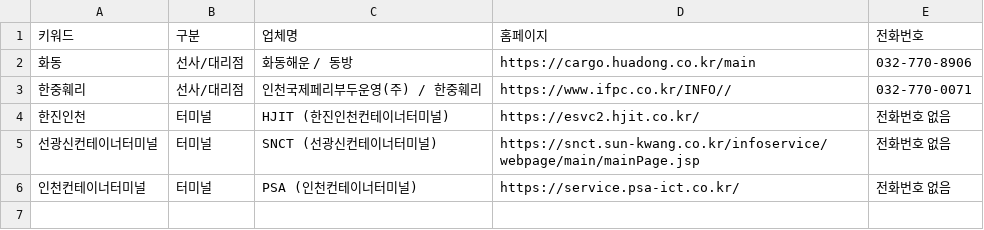
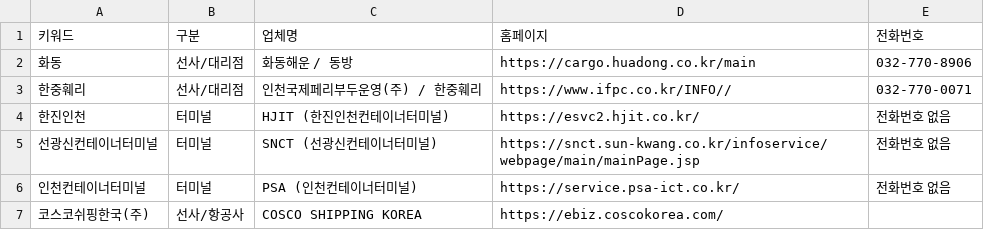
Before and after one commit to josubin4155-cloud/unipass-helper, a CSV file: contacts.csv, drawn as a sheet.

Commit message:
Update contacts.csv

```diff
--- a/contacts.csv
+++ b/contacts.csv
@@ -6 +6,2 @@
 인천컨테이너터미널,터미널,PSA (인천컨테이너터미널),https://service.psa-ict.co.kr/,전화번호 없음
+코스코쉬핑한국(주),선사/항공사,COSCO SHIPPING KOREA,https://ebiz.coscokorea.com/
```
